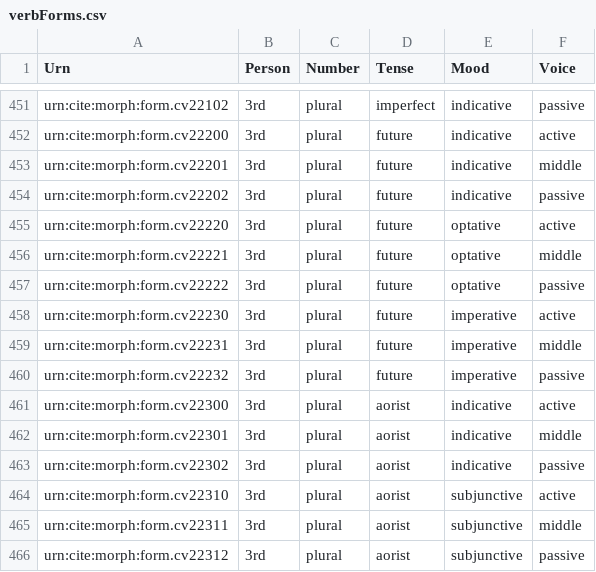
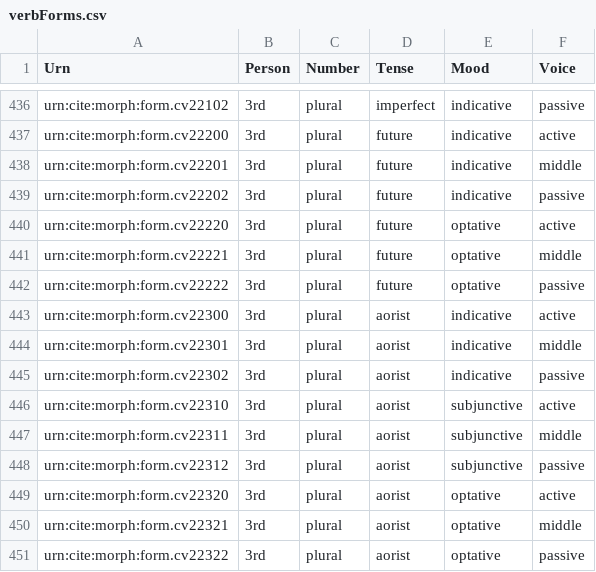
Before and after one commit to neelsmith/greeklang, a CSV file: fst/collections/verbForms.csv, drawn as a sheet; only a part is shown, gaps mark what is left out; the shorter side is filled out with more unchanged rows; the diff covers the shown part only.

```diff
--- a/fst/collections/verbForms.csv
+++ b/fst/collections/verbForms.csv
@@ -457,5 +442,2 @@ urn:cite:morph:form.cv22221,3rd,plural,future,optative,middle
 urn:cite:morph:form.cv22222,3rd,plural,future,optative,passive
-urn:cite:morph:form.cv22230,3rd,plural,future,imperative,active
-urn:cite:morph:form.cv22231,3rd,plural,future,imperative,middle
-urn:cite:morph:form.cv22232,3rd,plural,future,imperative,passive
 urn:cite:morph:form.cv22300,3rd,plural,aorist,indicative,active
```
Also changed, not shown: 15 removed rows elsewhere in this file, fst/collections/morphForms.csv.
